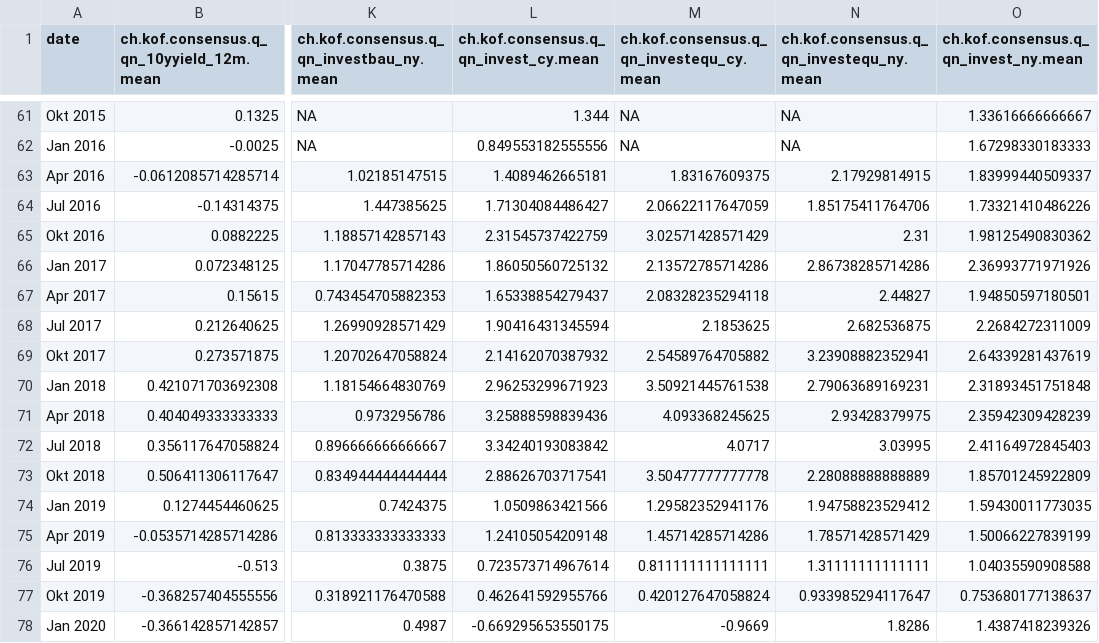
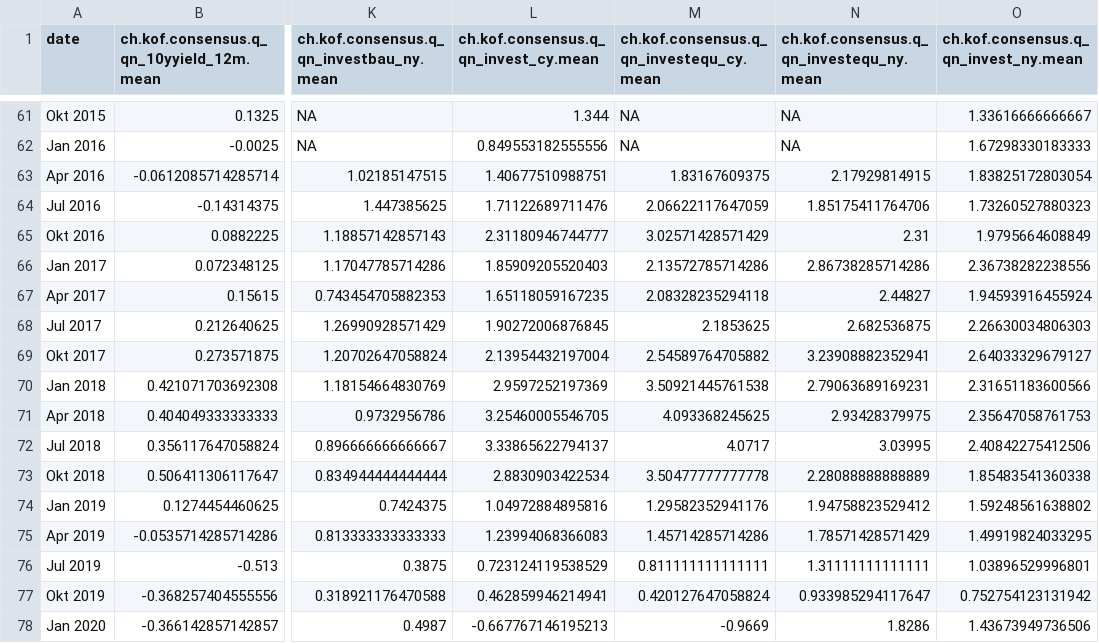
Before and after one commit to theshufflebee/space-cadet, a CSV file: data/raw/kof_consensus_master.csv, drawn as a sheet; only a part is shown, gaps mark what is left out; the diff covers the shown part only; the diff names each change by its address in the sheet, - before the commit and + after, or states it on an @@ line.

```diff
--- a/data/raw/kof_consensus_master.csv
+++ b/data/raw/kof_consensus_master.csv
-L63: 1.4089462665181
+L63: 1.40677510988751
-O63: 1.83999440509337
+O63: 1.83825172803054
-L64: 1.71304084486427
+L64: 1.71122689711476
-O64: 1.73321410486226
+O64: 1.73260527880323
-L65: 2.31545737422759
+L65: 2.31180946744777
-O65: 1.98125490830362
+O65: 1.9795664608849
-L66: 1.86050560725132
+L66: 1.85909205520403
-O66: 2.36993771971926
+O66: 2.36738282238556
-L67: 1.65338854279437
+L67: 1.65118059167235
-O67: 1.94850597180501
+O67: 1.94593916455924
-L68: 1.90416431345594
+L68: 1.90272006876845
-O68: 2.2684272311009
+O68: 2.26630034806303
-L69: 2.14162070387932
+L69: 2.13954432197004
-O69: 2.64339281437619
+O69: 2.64033329679127
-L70: 2.96253299671923
+L70: 2.9597252197369
-O70: 2.31893451751848
+O70: 2.31651183600566
-L71: 3.25888598839436
+L71: 3.25460005546705
-O71: 2.35942309428239
+O71: 2.35647058761753
-L72: 3.34240193083842
+L72: 3.33865622794137
-O72: 2.41164972845403
+O72: 2.40842275412506
-L73: 2.88626703717541
+L73: 2.8830903422534
-O73: 1.85701245922809
+O73: 1.85483541360338
-L74: 1.0509863421566
+L74: 1.04972884895816
-O74: 1.59430011773035
+O74: 1.59248561638802
-L75: 1.24105054209148
+L75: 1.23994068366083
-O75: 1.50066227839199
+O75: 1.49919824033295
-L76: 0.723573714967614
+L76: 0.723124119538529
-O76: 1.04035590908588
+O76: 1.03896529996801
-L77: 0.462641592955766
+L77: 0.462859946214941
-O77: 0.753680177138637
+O77: 0.752754123131942
-L78: -0.669295653550175
+L78: -0.667767146195213
-O78: 1.4387418239326
+O78: 1.43673949736506
```
Also changed, not shown: 1 added row and 46 edited cells elsewhere in this file, data/master.csv, data/raw/money_market.csv, 21 other files.
